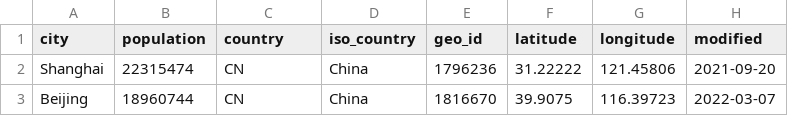
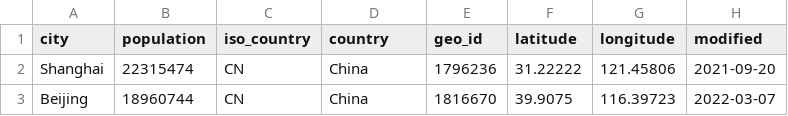
Before and after one commit to mike-seger/web-modules, a CSV file: lib/jpa-csv-testdata/src/main/resources/db/changelog/data/CITY.csv, drawn as a sheet; only a part is shown.

```diff
--- a/lib/jpa-csv-testdata/src/main/resources/db/changelog/data/CITY.csv
+++ b/lib/jpa-csv-testdata/src/main/resources/db/changelog/data/CITY.csv
@@ -1,2 +1,2 @@
-city,population,country,iso_country,geo_id,latitude,longitude,modified
+city,population,iso_country,country,geo_id,latitude,longitude,modified
 Shanghai,22315474,CN,China,1796236,31.22222,121.45806,2021-09-20
```
Also changed, not shown: 12 other files.
